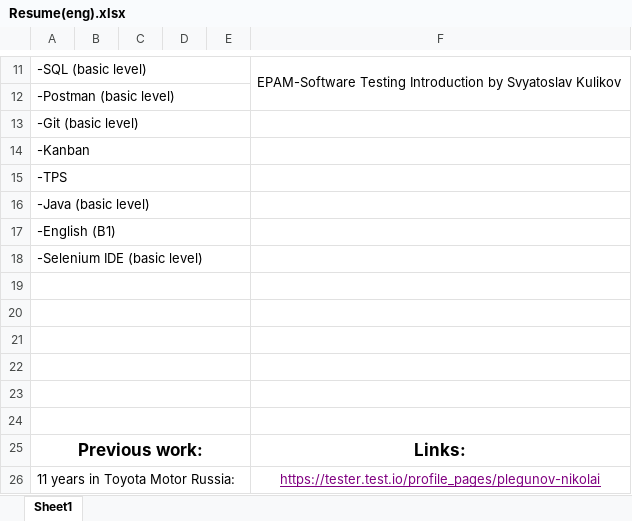
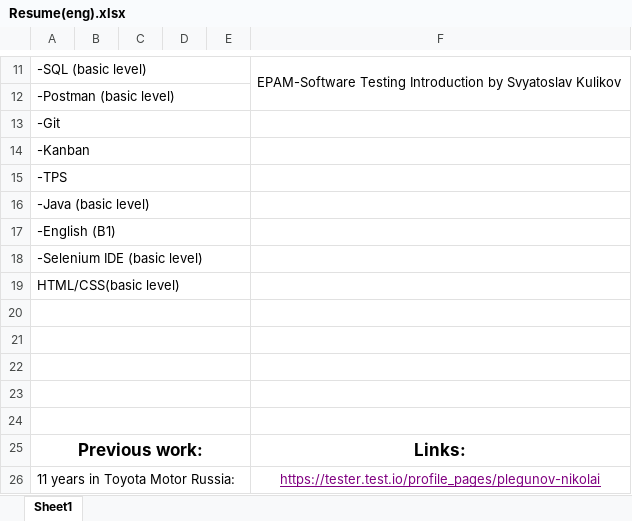
Before and after one commit to PlegunovN/Resume, an Excel workbook: Resume(eng).xlsx, sheet Sheet1, drawn as a sheet; only a part is shown, gaps mark what is left out; values as stored, in another font and other column widths than the file's, no borders; the diff names each change by its address in the sheet, - before the commit and + after, or states it on an @@ line.

```diff
--- a/Resume(eng).xlsx (sheet Sheet1)
+++ b/Resume(eng).xlsx (sheet Sheet1)
-A13: -Git (basic level)
+A13: -Git
-A19: (empty)
+A19: HTML/CSS(basic level)
```
Also changed, not shown: Resume(RUS).xlsx.
